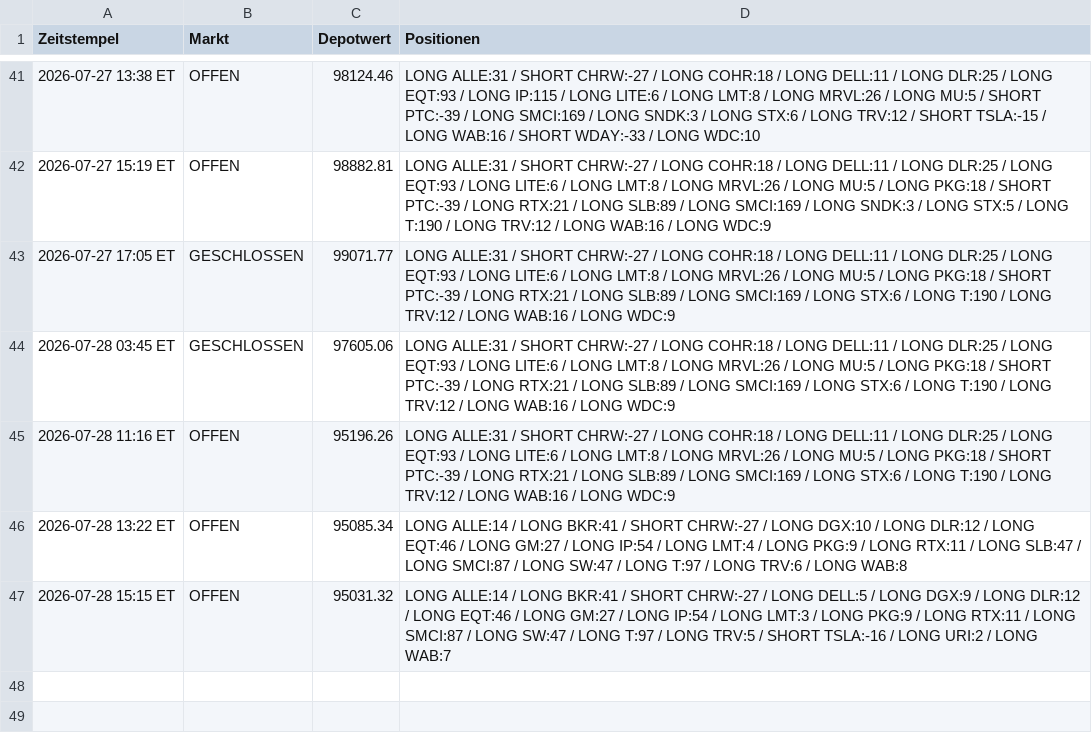
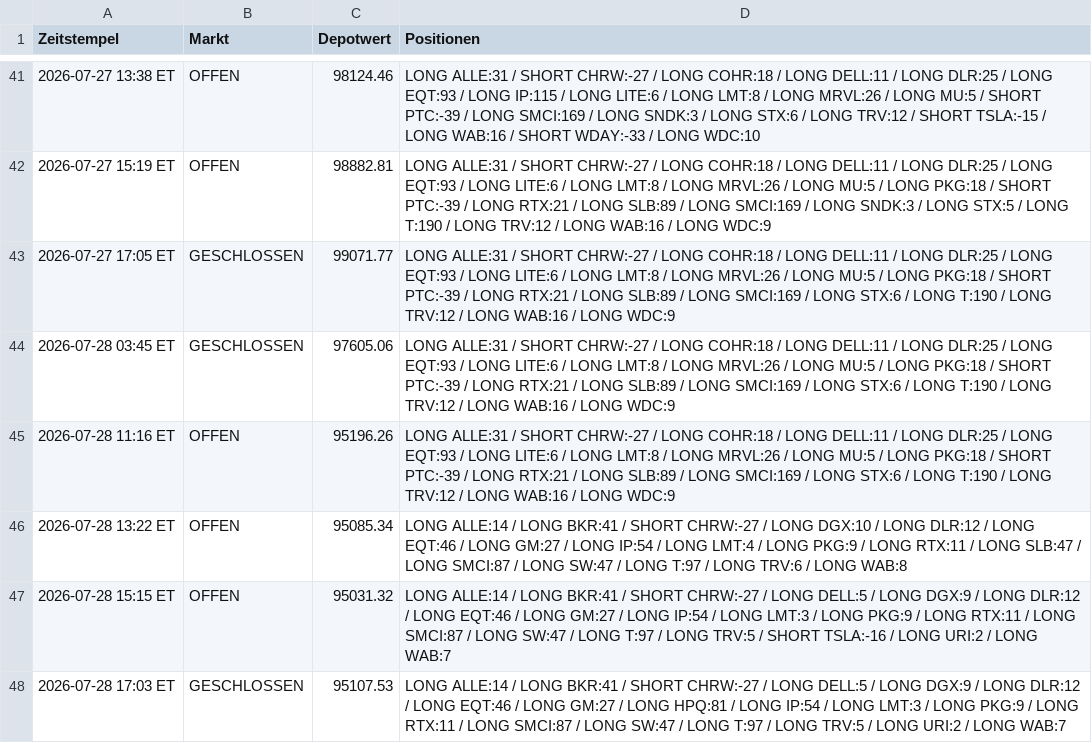
Before and after one commit to PatrickGerisch/NewsBot, a CSV file: news_bot_alpaca_runs.csv, drawn as a sheet; only a part is shown, gaps mark what is left out.

```diff
--- a/news_bot_alpaca_runs.csv
+++ b/news_bot_alpaca_runs.csv
@@ -47 +47,2 @@ Zeitstempel,Markt,Depotwert,Positionen
 2026-07-28 15:15 ET,OFFEN,95031.32,LONG ALLE:14 / LONG BKR:41 / SHORT CHRW:-27 / LONG DELL:5 / LONG DGX:9 / LONG DLR:12 / LONG EQT:46 / LONG GM:27 / LONG IP:54 / LONG LMT:3 / LONG PKG:9 / LONG RTX:11 / LONG SMCI:87 / LONG SW:47 / LONG T:97 / LONG TRV:5 / SHORT TSLA:-16 / LONG URI:2 / LONG WAB:7
+2026-07-28 17:03 ET,GESCHLOSSEN,95107.53,LONG ALLE:14 / LONG BKR:41 / SHORT CHRW:-27 / LONG DELL:5 / LONG DGX:9 / LONG DLR:12 / LONG EQT:46 / LONG GM:27 / LONG HPQ:81 / LONG IP:54 / LONG LMT:3 / LONG PKG:9 / LONG RTX:11 / LONG SMCI:87 / LONG SW:47 / LONG T:97 / LONG TRV:5 / LONG URI:2 / LONG WAB:7
```
Also changed, not shown: arena_history.csv, news_bot_history.csv, 7 other files.
